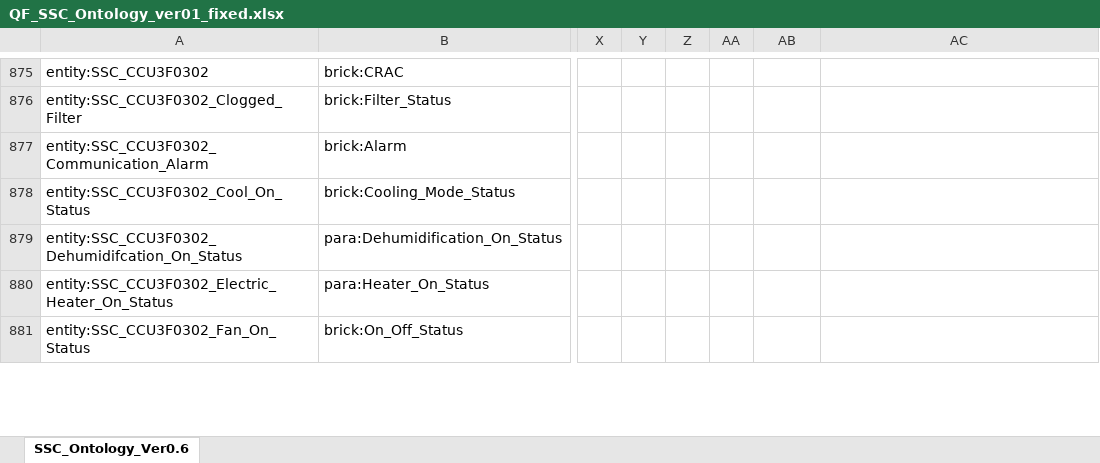
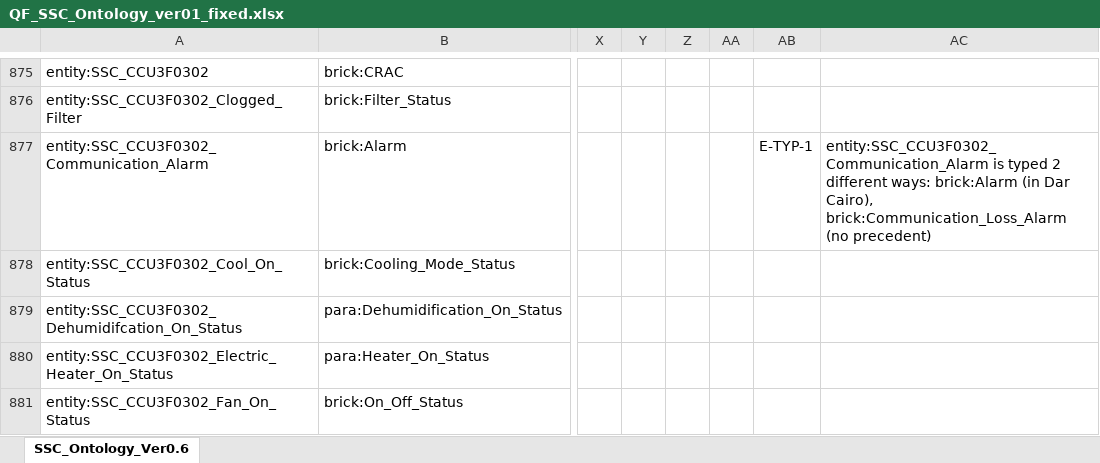
Before and after one commit to ahmad-smasri/claudeskills, an Excel workbook: projects/SSC/QF_SSC_Ontology_ver01_fixed.xlsx, sheet SSC_Ontology_Ver0.6, drawn as a sheet; only a part is shown, gaps mark what is left out; values as stored, in another font and other column widths than the file's, no cell formats; the diff covers the shown part only; the diff names each change by its address in the sheet, - before the commit and + after, or states it on an @@ line.

```diff
--- a/projects/SSC/QF_SSC_Ontology_ver01_fixed.xlsx (sheet SSC_Ontology_Ver0.6)
+++ b/projects/SSC/QF_SSC_Ontology_ver01_fixed.xlsx (sheet SSC_Ontology_Ver0.6)
-AB877: (empty)
+AB877: E-TYP-1
-AC877: (empty)
+AC877: entity:SSC_CCU3F0302_Communication_Alarm is typed 2 different ways: brick:Alarm (in Dar Cairo), brick:Communication_Loss_Alarm (no precedent)
```
Also changed, not shown: 200 edited cells elsewhere in this sheet, cell formats, 4 other files.
